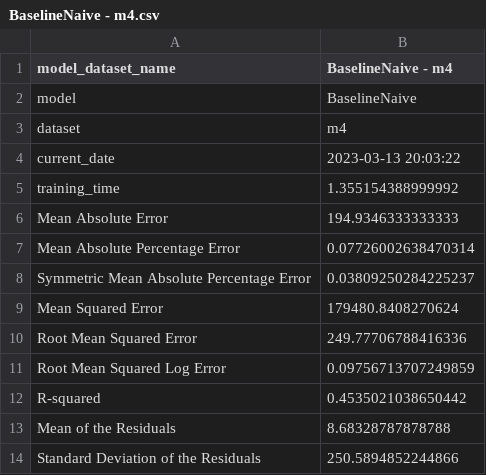
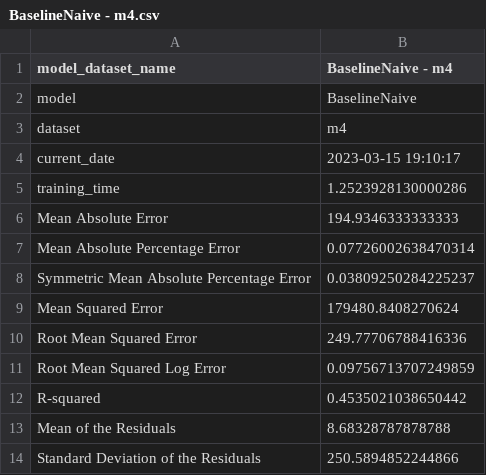
Before and after one commit to dream-faster/benchmarks, a CSV file: frontend/results/BaselineNaive - m4.csv, drawn as a sheet.

Commit message:
feature(Result): Added new results for m4 - BaselineNaive

```diff
--- a/frontend/results/BaselineNaive - m4.csv
+++ b/frontend/results/BaselineNaive - m4.csv
@@ -3,4 +3,4 @@ model,BaselineNaive
 dataset,m4
-current_date,2023-03-13 20:03:22
-training_time,1.355154388999992
+current_date,2023-03-15 19:10:17
+training_time,1.2523928130000286
 Mean Absolute Error,194.9346333333333
```
Also changed, not shown: 1 other file.
